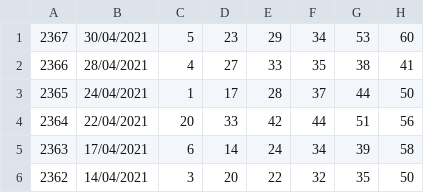
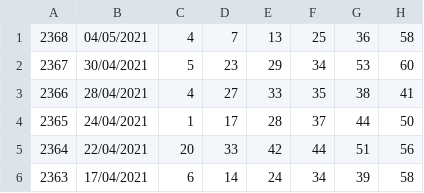
Before and after one commit to RicardoCasteloBranco/Java, a CSV file: megasena/mega_sena.csv, drawn as a sheet; only a part is shown; the shorter side is filled out with more unchanged rows.

```diff
--- a/megasena/mega_sena.csv
+++ b/megasena/mega_sena.csv
@@ -1 +1,2 @@
+2368,04/05/2021,4,7,13,25,36,58
 2367,30/04/2021,5,23,29,34,53,60
```
Also changed, not shown: 3 other files.
